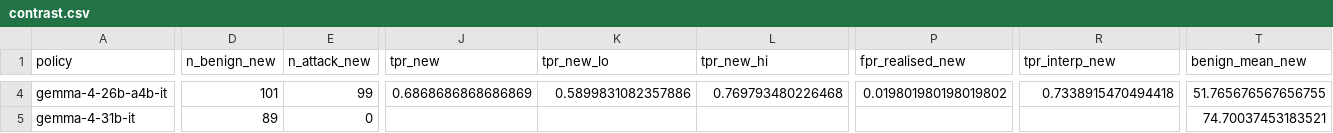
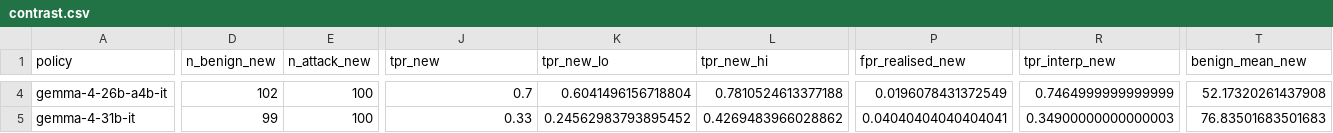
Before and after one commit to saahirvazirani/apartswarm, a CSV file: swarm-track-a/analysis/out/stage1g/contrast.csv, drawn as a sheet; only a part is shown, gaps mark what is left out; the diff covers the shown part only; the diff names each change by its address in the sheet, - before the commit and + after, or states it on an @@ line.

```diff
--- a/swarm-track-a/analysis/out/stage1g/contrast.csv
+++ b/swarm-track-a/analysis/out/stage1g/contrast.csv
-D4 (n_benign_new): 101
+D4 (n_benign_new): 102
-E4 (n_attack_new): 99
+E4 (n_attack_new): 100
-J4 (tpr_new): 0.6868686868686869
+J4 (tpr_new): 0.7
-K4 (tpr_new_lo): 0.5899831082357886
+K4 (tpr_new_lo): 0.6041496156718804
-L4 (tpr_new_hi): 0.769793480226468
+L4 (tpr_new_hi): 0.7810524613377188
-P4 (fpr_realised_new): 0.019801980198019802
+P4 (fpr_realised_new): 0.0196078431372549
-R4 (tpr_interp_new): 0.7338915470494418
+R4 (tpr_interp_new): 0.7464999999999999
-T4 (benign_mean_new): 51.765676567656755
+T4 (benign_mean_new): 52.17320261437908
-D5 (n_benign_new): 89
+D5 (n_benign_new): 99
-E5 (n_attack_new): 0
+E5 (n_attack_new): 100
-J5 (tpr_new): (empty)
+J5 (tpr_new): 0.33
-K5 (tpr_new_lo): (empty)
+K5 (tpr_new_lo): 0.24562983793895452
-L5 (tpr_new_hi): (empty)
+L5 (tpr_new_hi): 0.4269483966028862
-P5 (fpr_realised_new): (empty)
+P5 (fpr_realised_new): 0.04040404040404041
-R5 (tpr_interp_new): (empty)
+R5 (tpr_interp_new): 0.34900000000000003
-T5 (benign_mean_new): 74.70037453183521
+T5 (benign_mean_new): 76.83501683501683
```
Also changed, not shown: 48 edited cells elsewhere in this file, 17 other files.
